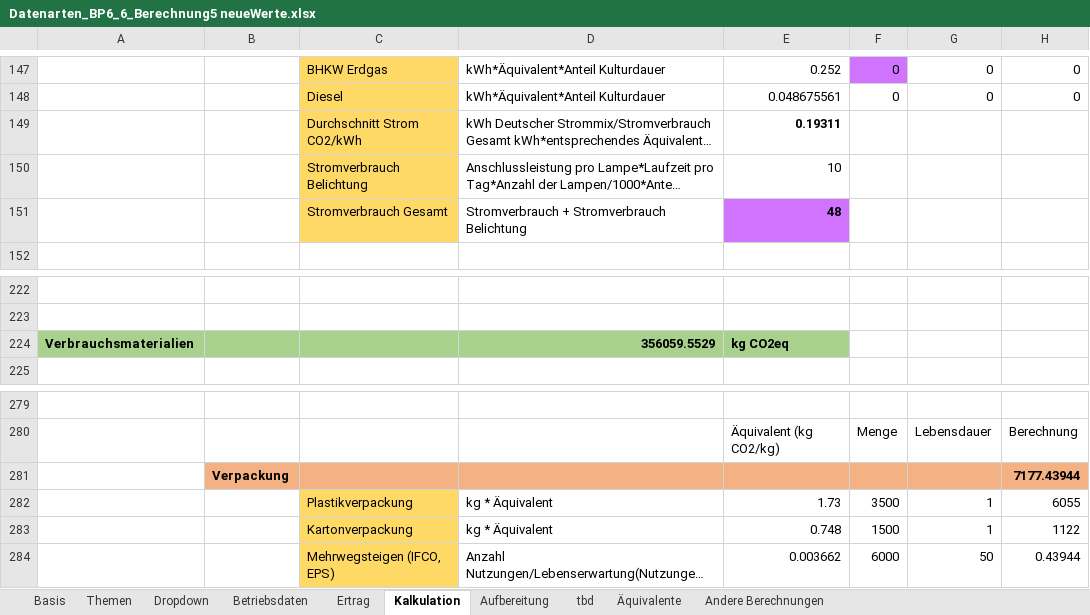
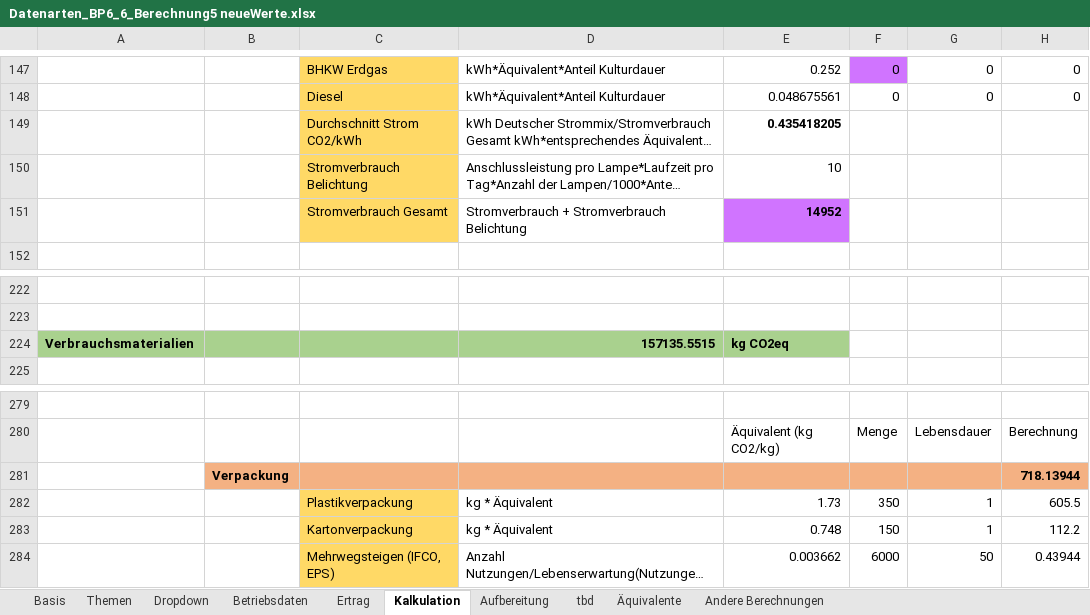
Before and after one commit to Lawdrian/benchmark-system-gb, an Excel workbook: backend/data/Datenarten_BP6_6_Berechnung5 neueWerte.xlsx, sheet Kalkulation, drawn as a sheet; only a part is shown, gaps mark what is left out; long unchanged cells end in …; values as stored, in another font and other column widths than the file's, no borders; the diff covers the shown part only; the diff names each change by its address in the sheet, - before the commit and + after, or states it on an @@ line.

```diff
--- a/backend/data/Datenarten_BP6_6_Berechnung5 neueWerte.xlsx (sheet Kalkulation)
+++ b/backend/data/Datenarten_BP6_6_Berechnung5 neueWerte.xlsx (sheet Kalkulation)
-E149: 0.19311
+E149: 0.435418205
-E151: 48
+E151: 14952
-D224: 356059.5529
+D224: 157135.5515
-H281: 7177.43944
+H281: 718.13944
-F282: 3500
+F282: 350
-H282: 6055
+H282: 605.5
-F283: 1500
+F283: 150
-H283: 1122
+H283: 112.2
```
Also changed, not shown: 5 added rows, 5 removed rows and 20 edited cells elsewhere in this sheet, sheet Aufbereitung, sheet Betriebsdaten, charts or pictures, 24 other files.
